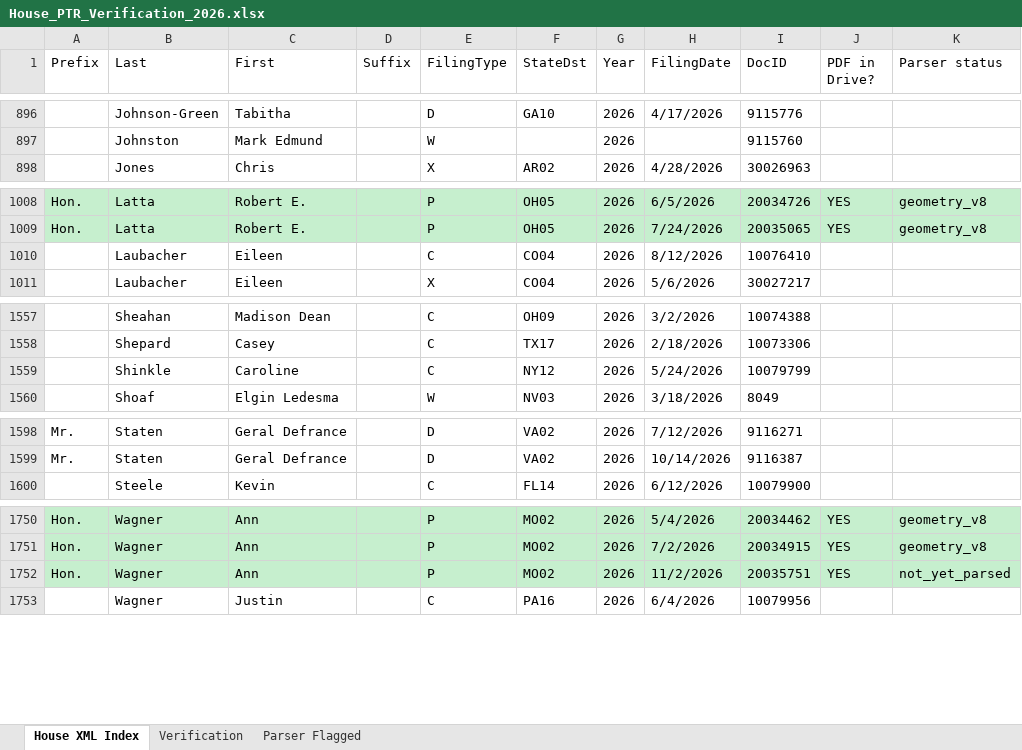
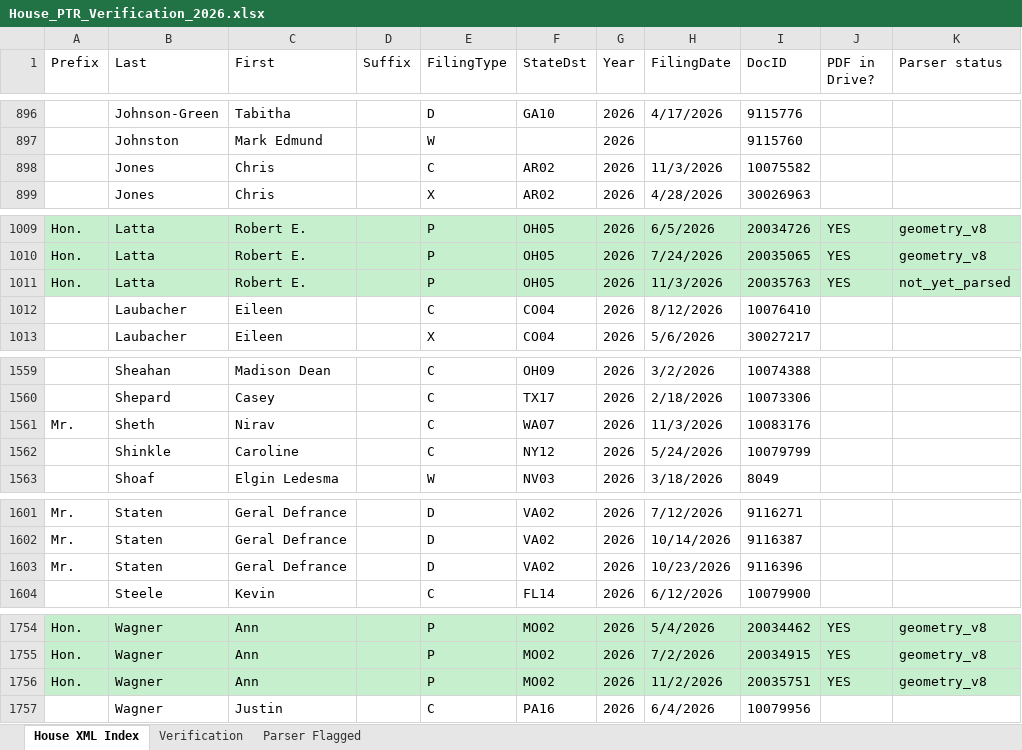
Before and after one commit to Strokeofluck/house-ptr-scraper, an Excel workbook: data/03_verification/House_PTR_Verification_2026.xlsx, sheet House XML Index, drawn as a sheet; only a part is shown, gaps mark what is left out; values as stored, in another font and other column widths than the file's, no borders; addresses are those after the commit; the diff names each change by its address in the sheet, - before the commit and + after, or states it on an @@ line.

```diff
--- a/data/03_verification/House_PTR_Verification_2026.xlsx (sheet House XML Index)
+++ b/data/03_verification/House_PTR_Verification_2026.xlsx (sheet House XML Index)
+row 898:  | Jones | Chris |  | C | AR02 | 2026 | 11/3/2026 | 10075582
+row 1011: Hon. | Latta | Robert E. |  | P | OH05 | 2026 | 11/3/2026 | 20035763 | YES | not_yet_parsed
+row 1561: Mr. | Sheth | Nirav |  | C | WA07 | 2026 | 11/3/2026 | 10083176
+row 1603: Mr. | Staten | Geral Defrance |  | D | VA02 | 2026 | 10/23/2026 | 9116396
-K1756 (Parser status): not_yet_parsed
+K1756 (Parser status): geometry_v8
```
Also changed, not shown: sheet Verification, data/03_verification/House_PTR_Verification_2021.xlsx, data/03_verification/House_PTR_Verification_2022.xlsx, 13 other files.
